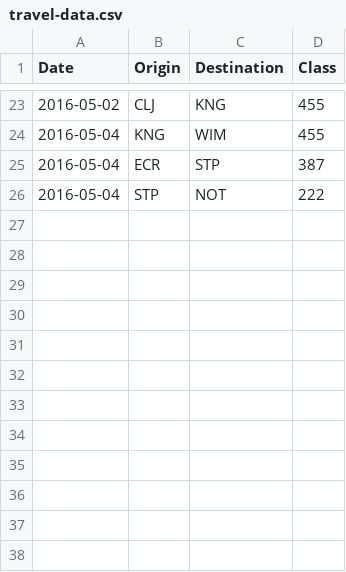
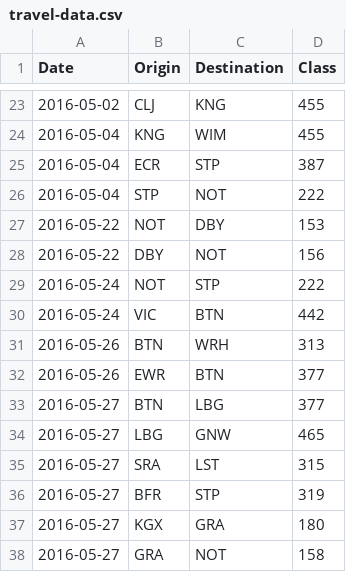
Before and after one commit to MxAithne/travel-stats, a CSV file: travel-data.csv, drawn as a sheet; only a part is shown, gaps mark what is left out.

Commit message:
Travel data and fixed d3-scale dependicies

```diff
--- a/travel-data.csv
+++ b/travel-data.csv
@@ -26 +26,13 @@ Date,Origin,Destination,Class
 2016-05-04,STP,NOT,222
+2016-05-22,NOT,DBY,153
+2016-05-22,DBY,NOT,156
+2016-05-24,NOT,STP,222
+2016-05-24,VIC,BTN,442
+2016-05-26,BTN,WRH,313
+2016-05-26,EWR,BTN,377
+2016-05-27,BTN,LBG,377
+2016-05-27,LBG,GNW,465
+2016-05-27,SRA,LST,315
+2016-05-27,BFR,STP,319
+2016-05-27,KGX,GRA,180
+2016-05-27,GRA,NOT,158
```
Also changed, not shown: 3 other files.
